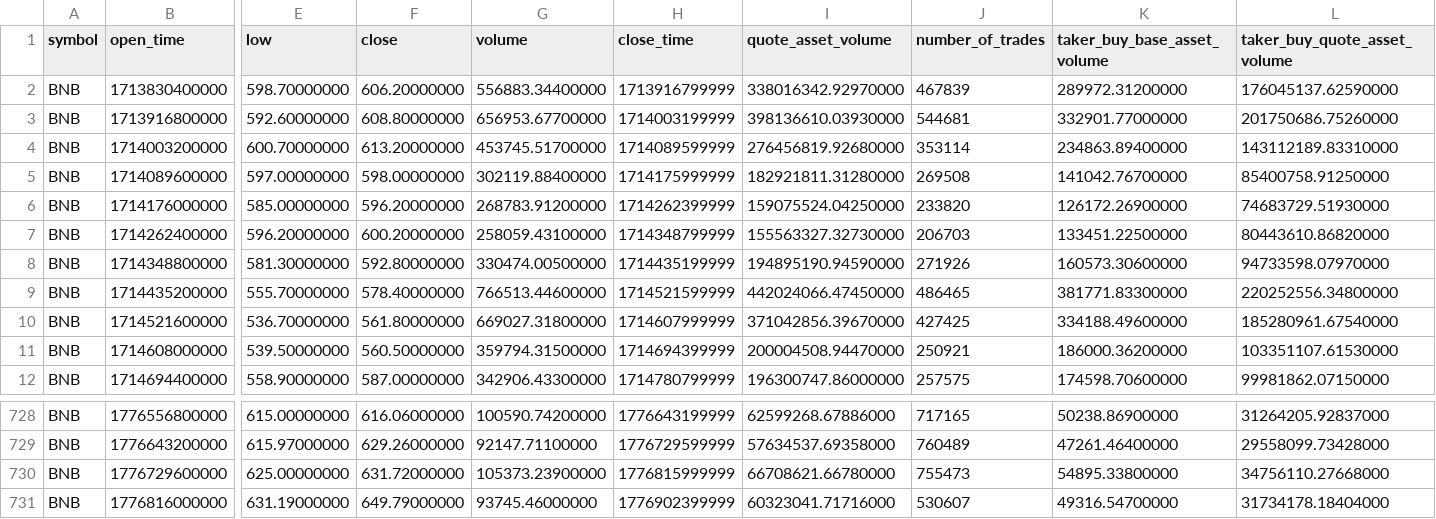
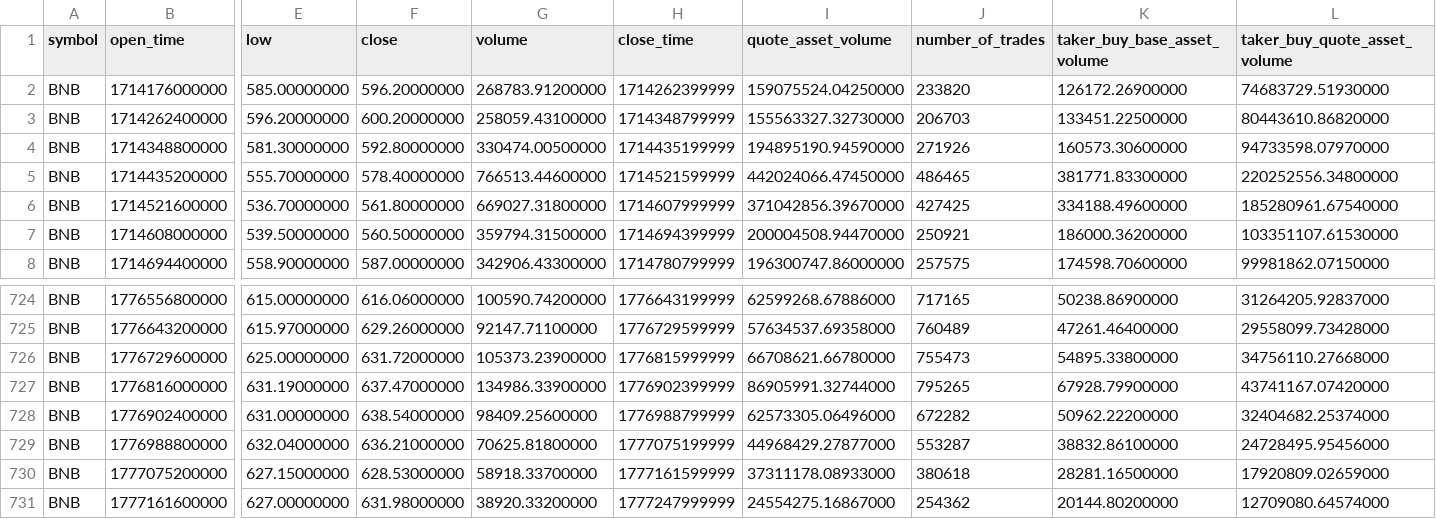
Before and after one commit to PhatVND/data-warehouse, a CSV file: crypto-dw-etl/raw/BNB_raw.csv, drawn as a sheet; only a part is shown, gaps mark what is left out; removed rows and columns are numbered as before the commit, all else as after; rows hold the shown columns only; the diff names each change by its address in the sheet, - before the commit and + after, or states it on an @@ line.

```diff
--- a/crypto-dw-etl/raw/BNB_raw.csv
+++ b/crypto-dw-etl/raw/BNB_raw.csv
-row 2: BNB | 1713830400000 | 598.70000000 | 606.20000000 | 556883.34400000 | 1713916799999 | 338016342.92970000 | 467839 | 289972.31200000 | 176045137.62590000
-row 3: BNB | 1713916800000 | 592.60000000 | 608.80000000 | 656953.67700000 | 1714003199999 | 398136610.03930000 | 544681 | 332901.77000000 | 201750686.75260000
-row 4: BNB | 1714003200000 | 600.70000000 | 613.20000000 | 453745.51700000 | 1714089599999 | 276456819.92680000 | 353114 | 234863.89400000 | 143112189.83310000
-row 5: BNB | 1714089600000 | 597.00000000 | 598.00000000 | 302119.88400000 | 1714175999999 | 182921811.31280000 | 269508 | 141042.76700000 | 85400758.91250000
-F727 (close): 649.79000000
+F727 (close): 637.47000000
-G727 (volume): 93745.46000000
+G727 (volume): 134986.33900000
-I727 (quote_asset_volume): 60323041.71716000
+I727 (quote_asset_volume): 86905991.32744000
-J727 (number_of_trades): 530607
+J727 (number_of_trades): 795265
-K727 (taker_buy_base_asset_volume): 49316.54700000
+K727 (taker_buy_base_asset_volume): 67928.79900000
-L727 (taker_buy_quote_asset_volume): 31734178.18404000
+L727 (taker_buy_quote_asset_volume): 43741167.07420000
+row 728: BNB | 1776902400000 | 631.00000000 | 638.54000000 | 98409.25600000 | 1776988799999 | 62573305.06496000 | 672282 | 50962.22200000 | 32404682.25374000
+row 729: BNB | 1776988800000 | 632.04000000 | 636.21000000 | 70625.81800000 | 1777075199999 | 44968429.27877000 | 553287 | 38832.86100000 | 24728495.95456000
+row 730: BNB | 1777075200000 | 627.15000000 | 628.53000000 | 58918.33700000 | 1777161599999 | 37311178.08933000 | 380618 | 28281.16500000 | 17920809.02659000
+row 731: BNB | 1777161600000 | 627.00000000 | 631.98000000 | 38920.33200000 | 1777247999999 | 24554275.16867000 | 254362 | 20144.80200000 | 12709080.64574000
```
Also changed, not shown: crypto-dw-etl/raw/BTC_raw.csv, crypto-dw-etl/raw/SOL_raw.csv, 20 other files.
